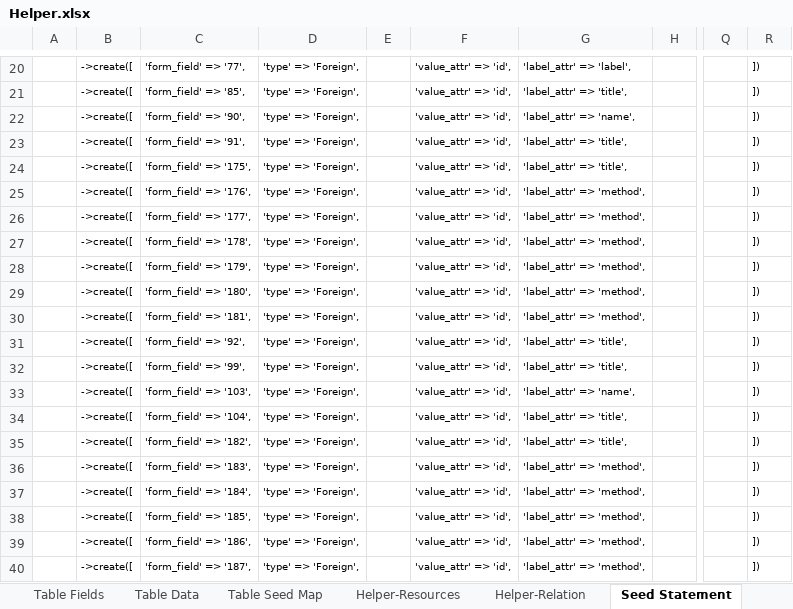
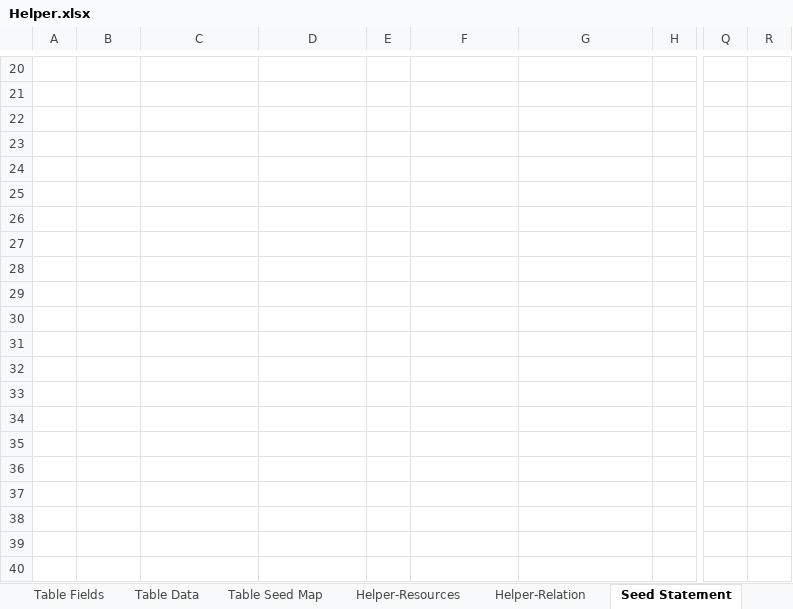
Before and after one commit to MilestoneInnovativeTechnologies/Appframe, an Excel workbook: Helper.xlsx, sheet Seed Statement, drawn as a sheet; only a part is shown, gaps mark what is left out; values as stored, in another font and other column widths than the file's, no borders; the diff covers the shown part only; the diff names each change by its address in the sheet, - before the commit and + after, or states it on an @@ line.

```diff
--- a/Helper.xlsx (sheet Seed Statement)
+++ b/Helper.xlsx (sheet Seed Statement)
-B20:B40: ->create([
+B20:B40: (empty)
-C20: 'form_field' => '77',
+C20: (empty)
-D20:D40: 'type' => 'Foreign',
+D20:D40: (empty)
-F20:F40: 'value_attr' => 'id',
+F20:F40: (empty)
-G20: 'label_attr' => 'label',
+G20: (empty)
-R20:R40: ])
+R20:R40: (empty)
-C21: 'form_field' => '85',
+C21: (empty)
-G21: 'label_attr' => 'title',
+G21: (empty)
-C22: 'form_field' => '90',
+C22: (empty)
-G22: 'label_attr' => 'name',
+G22: (empty)
-C23: 'form_field' => '91',
+C23: (empty)
-G23:G24: 'label_attr' => 'title',
+G23:G24: (empty)
-C24: 'form_field' => '175',
+C24: (empty)
-C25: 'form_field' => '176',
+C25: (empty)
-G25:G30: 'label_attr' => 'method',
+G25:G30: (empty)
-C26: 'form_field' => '177',
+C26: (empty)
-C27: 'form_field' => '178',
+C27: (empty)
-C28: 'form_field' => '179',
+C28: (empty)
-C29: 'form_field' => '180',
+C29: (empty)
-C30: 'form_field' => '181',
+C30: (empty)
-C31: 'form_field' => '92',
+C31: (empty)
-G31:G32: 'label_attr' => 'title',
+G31:G32: (empty)
-C32: 'form_field' => '99',
+C32: (empty)
-C33: 'form_field' => '103',
+C33: (empty)
-G33: 'label_attr' => 'name',
+G33: (empty)
-C34: 'form_field' => '104',
+C34: (empty)
-G34:G35: 'label_attr' => 'title',
+G34:G35: (empty)
-C35: 'form_field' => '182',
+C35: (empty)
-C36: 'form_field' => '183',
+C36: (empty)
-G36:G40: 'label_attr' => 'method',
+G36:G40: (empty)
-C37: 'form_field' => '184',
+C37: (empty)
-C38: 'form_field' => '185',
+C38: (empty)
-C39: 'form_field' => '186',
+C39: (empty)
-C40: 'form_field' => '187',
+C40: (empty)
```
Also changed, not shown: 151 edited cells elsewhere in this sheet, sheet Table Data, sheet Table Fields, hidden cells, 4 other files.
